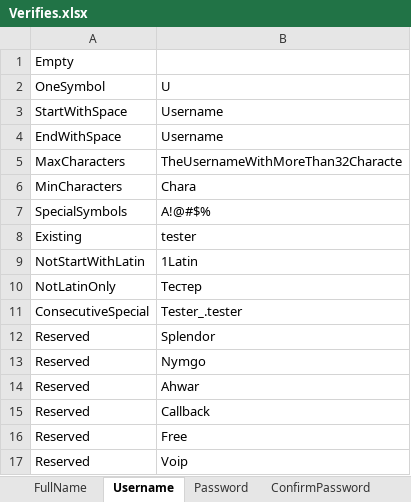
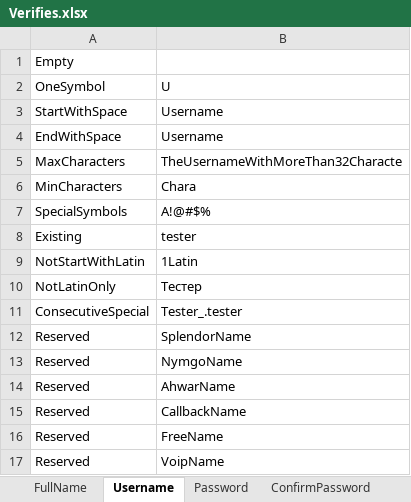
Before and after one commit to Sannichi/workTemp, an Excel workbook: Verifies.xlsx, sheet Username, drawn as a sheet; values as stored, in another font and other column widths than the file's, no borders; the diff names each change by its address in the sheet, - before the commit and + after, or states it on an @@ line.

```diff
--- a/Verifies.xlsx (sheet Username)
+++ b/Verifies.xlsx (sheet Username)
-B12 (U): Splendor
+B12 (U): SplendorName
-B13 (U): Nymgo
+B13 (U): NymgoName
-B14 (U): Ahwar
+B14 (U): AhwarName
-B15 (U): Callback
+B15 (U): CallbackName
-B16 (U): Free
+B16 (U): FreeName
-B17 (U): Voip
+B17 (U): VoipName
```
Also changed, not shown: sheet Mobile, sheet Email, other sheet tabs, 9 other files.
